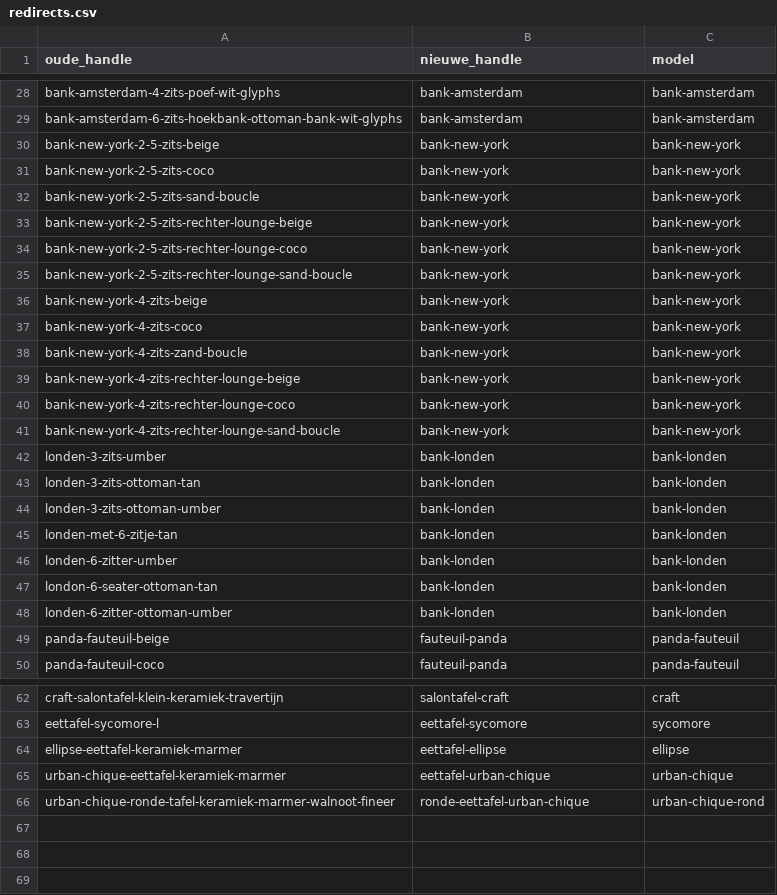
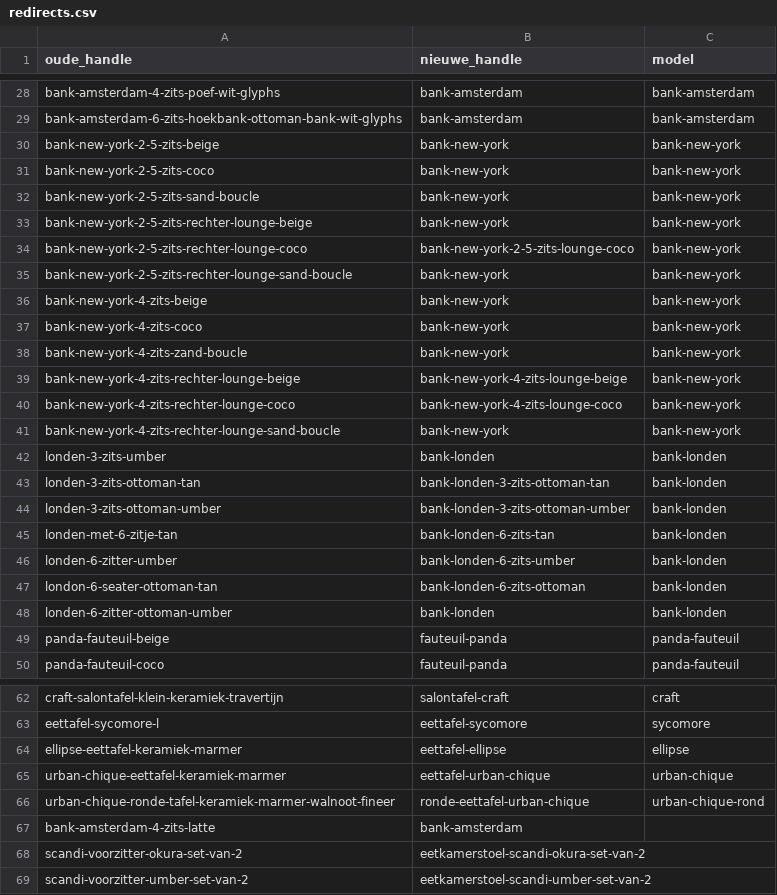
Before and after one commit to jeffreydj1996/Inhuys, a CSV file: analyse/redirects.csv, drawn as a sheet; only a part is shown, gaps mark what is left out; the diff covers the shown part only.

```diff
--- a/analyse/redirects.csv
+++ b/analyse/redirects.csv
@@ -33,3 +33,3 @@ bank-new-york-2-5-zits-sand-boucle;bank-new-york;bank-new-york
 bank-new-york-2-5-zits-rechter-lounge-beige;bank-new-york;bank-new-york
-bank-new-york-2-5-zits-rechter-lounge-coco;bank-new-york;bank-new-york
+bank-new-york-2-5-zits-rechter-lounge-coco;bank-new-york-2-5-zits-lounge-coco;bank-new-york
 bank-new-york-2-5-zits-rechter-lounge-sand-boucle;bank-new-york;bank-new-york
@@ -38,11 +38,11 @@ bank-new-york-4-zits-coco;bank-new-york;bank-new-york
 bank-new-york-4-zits-zand-boucle;bank-new-york;bank-new-york
-bank-new-york-4-zits-rechter-lounge-beige;bank-new-york;bank-new-york
-bank-new-york-4-zits-rechter-lounge-coco;bank-new-york;bank-new-york
+bank-new-york-4-zits-rechter-lounge-beige;bank-new-york-4-zits-lounge-beige;bank-new-york
+bank-new-york-4-zits-rechter-lounge-coco;bank-new-york-4-zits-lounge-coco;bank-new-york
 bank-new-york-4-zits-rechter-lounge-sand-boucle;bank-new-york;bank-new-york
 londen-3-zits-umber;bank-londen;bank-londen
-londen-3-zits-ottoman-tan;bank-londen;bank-londen
-londen-3-zits-ottoman-umber;bank-londen;bank-londen
-londen-met-6-zitje-tan;bank-londen;bank-londen
-londen-6-zitter-umber;bank-londen;bank-londen
-london-6-seater-ottoman-tan;bank-londen;bank-londen
+londen-3-zits-ottoman-tan;bank-londen-3-zits-ottoman-tan;bank-londen
+londen-3-zits-ottoman-umber;bank-londen-3-zits-ottoman-umber;bank-londen
+londen-met-6-zitje-tan;bank-londen-6-zits-tan;bank-londen
+londen-6-zitter-umber;bank-londen-6-zits-umber;bank-londen
+london-6-seater-ottoman-tan;bank-londen-6-zits-ottoman;bank-londen
 londen-6-zitter-ottoman-umber;bank-londen;bank-londen
@@ -66 +66,4 @@ urban-chique-eettafel-keramiek-marmer;eettafel-urban-chique;urban-chique
 urban-chique-ronde-tafel-keramiek-marmer-walnoot-fineer;ronde-eettafel-urban-chique;urban-chique-rond
+bank-amsterdam-4-zits-latte;bank-amsterdam;
+scandi-voorzitter-okura-set-van-2;eetkamerstoel-scandi-okura-set-van-2;
+scandi-voorzitter-umber-set-van-2;eetkamerstoel-scandi-umber-set-van-2;
```
Also changed, not shown: 5 edited cells elsewhere in this file.
